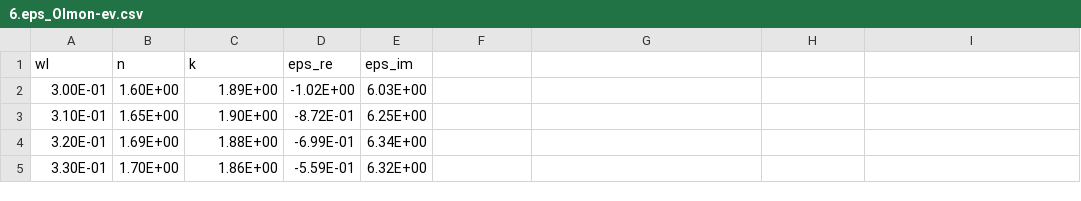
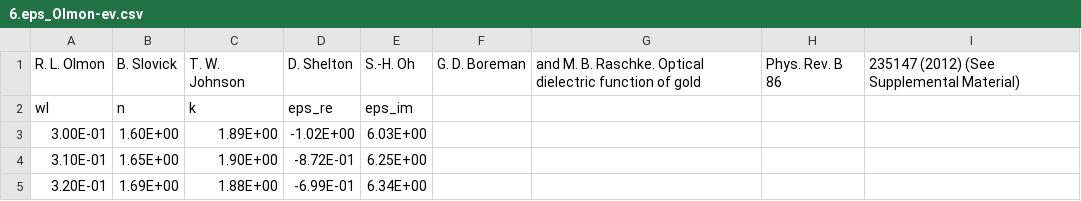
Before and after one commit to ItsHirak/PlasmonPocket, a CSV file: 6.eps_Olmon-ev.csv, drawn as a sheet; only a part is shown; the shorter side is filled out with more unchanged rows; the diff names each change by its address in the sheet, - before the commit and + after, or states it on an @@ line.

Commit message:
Update 6.eps_Olmon-ev.csv

```diff
--- a/6.eps_Olmon-ev.csv
+++ b/6.eps_Olmon-ev.csv
+row 1: R. L. Olmon | B. Slovick | T. W. Johnson | D. Shelton | S.-H. Oh | G. D. Boreman | and M. B. Raschke. Optical dielectric function of gold | Phys. Rev. B 86 | 235147 (2012) (See Supplemental Material)
```
